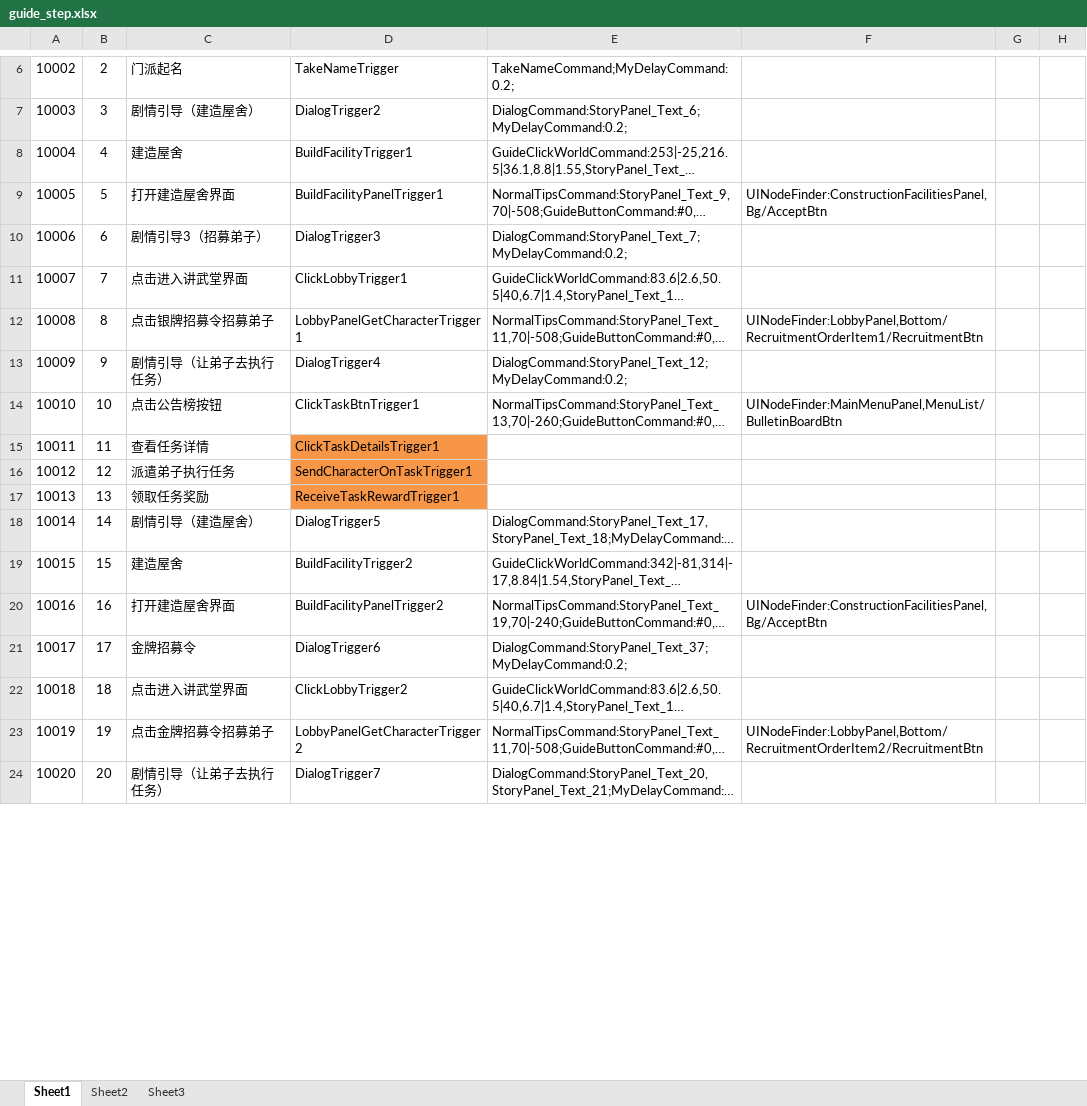
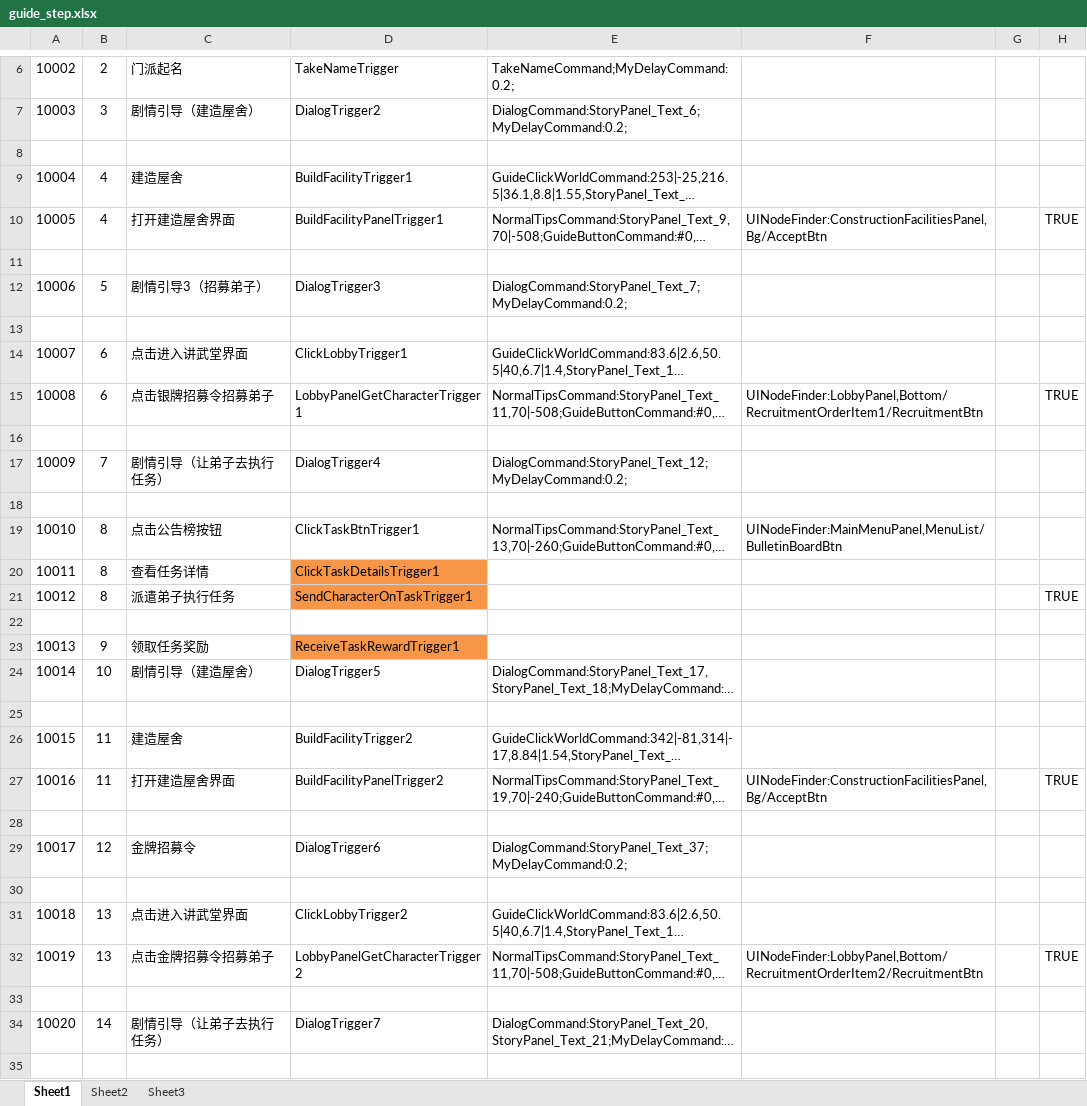
Before and after one commit to tkonexhh/simswordsman, an Excel workbook: Tables/Sources/guide/guide_step.xlsx, sheet Sheet1, drawn as a sheet; only a part is shown, gaps mark what is left out; long unchanged cells end in …; values as stored, in another font and other column widths than the file's, no borders; addresses are those after the commit; the diff covers the shown part only; the diff names each change by its address in the sheet, - before the commit and + after, or states it on an @@ line.

```diff
--- a/Tables/Sources/guide/guide_step.xlsx (sheet Sheet1)
+++ b/Tables/Sources/guide/guide_step.xlsx (sheet Sheet1)
+row 8: (empty)
-B10: 5
+B10: 4
-H10: (empty)
+H10: TRUE
+row 11: (empty)
-B12: 6
+B12: 5
+row 13: (empty)
-B14: 7
+B14: 6
-B15: 8
+B15: 6
-H15: (empty)
+H15: TRUE
+row 16: (empty)
-B17: 9
+B17: 7
+row 18: (empty)
-B19: 10
+B19: 8
-B20: 11
+B20: 8
-B21: 12
+B21: 8
-H21: (empty)
+H21: TRUE
+row 22: (empty)
-B23: 13
+B23: 9
-B24: 14
+B24: 10
+row 25: (empty)
-B26: 15
+B26: 11
-B27: 16
+B27: 11
-H27: (empty)
+H27: TRUE
+row 28: (empty)
-B29: 17
+B29: 12
+row 30: (empty)
-B31: 18
+B31: 13
-B32: 19
+B32: 13
-H32: (empty)
+H32: TRUE
+row 33: (empty)
-B34: 20
+B34: 14
+row 35: (empty)
```
Also changed, not shown: 5 added rows and 23 edited cells elsewhere in this sheet, Tables/Sources/guide/guide.xlsx, 4 other files.
